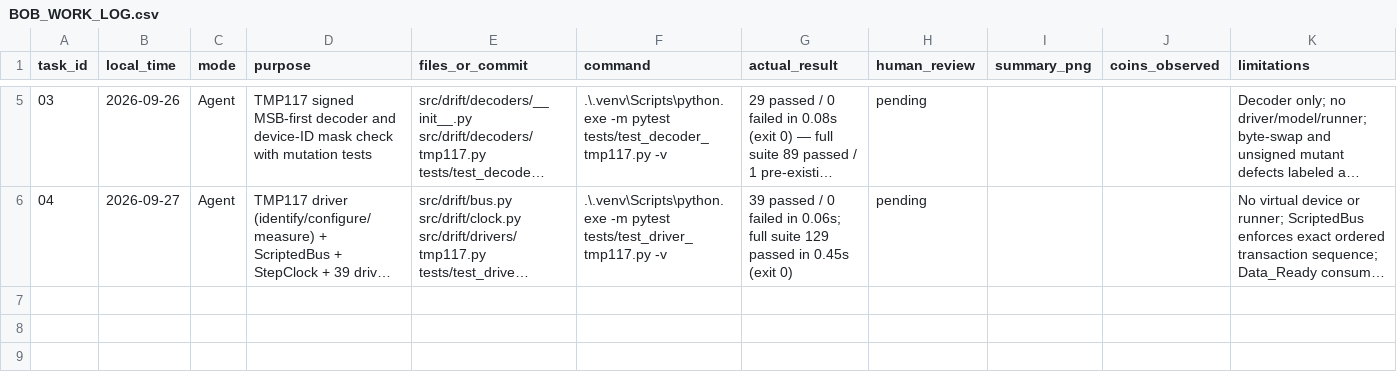
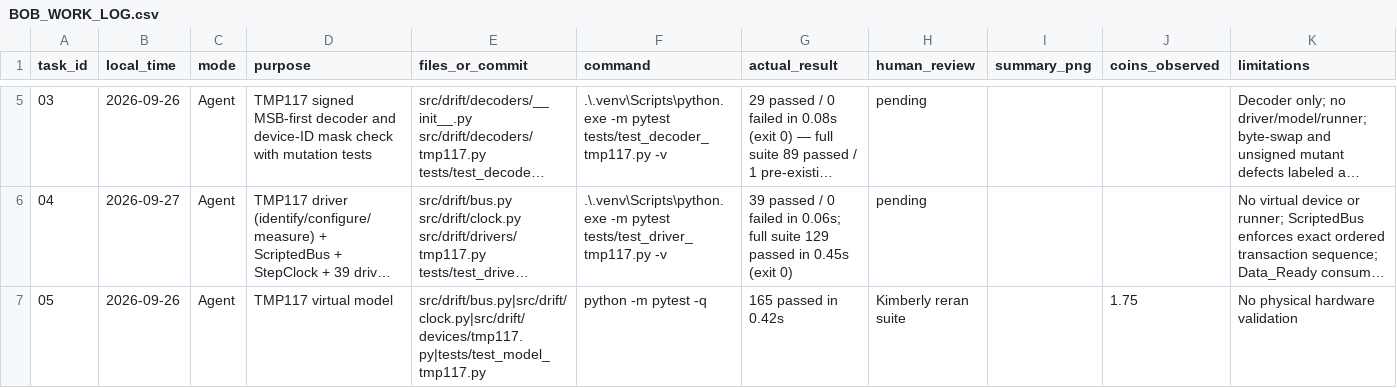
Before and after one commit to KimberlyHeard/DRIFT, a CSV file: docs/BOB_WORK_LOG.csv, drawn as a sheet; only a part is shown, gaps mark what is left out; long unchanged cells end in …; the diff names each change by its address in the sheet, - before the commit and + after, or states it on an @@ line.

Commit message:
Implement deterministic TMP117 virtual device and trace tests

```diff
--- a/docs/BOB_WORK_LOG.csv
+++ b/docs/BOB_WORK_LOG.csv
+row 7: 05 | 2026-09-26 | Agent | TMP117 virtual model | src/drift/bus.py|src/drift/clock.py|src/drift/devices/tmp117.py|tests/test_model_tmp117.py | python -m pytest -q | 165 passed in 0.42s | Kimberly reran suite |  | 1.75 | No physical hardware validation
```
Also changed, not shown: 5 other files.
